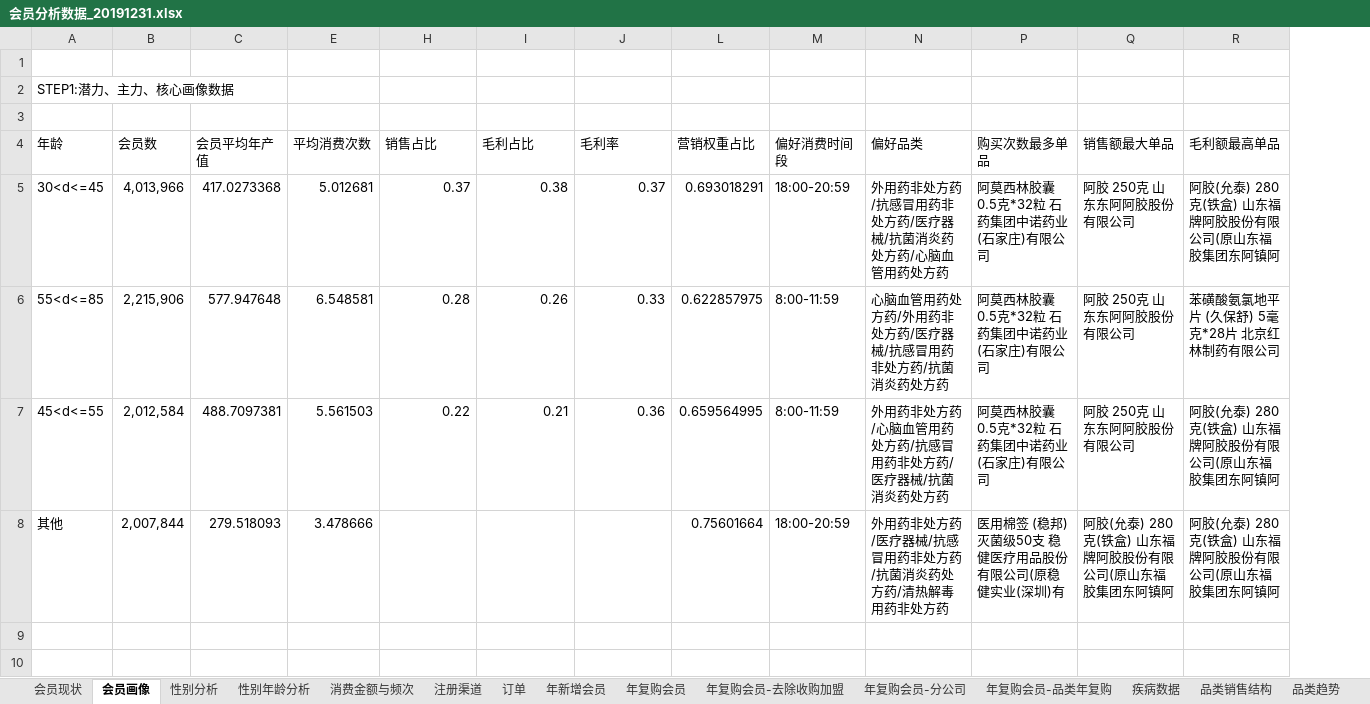
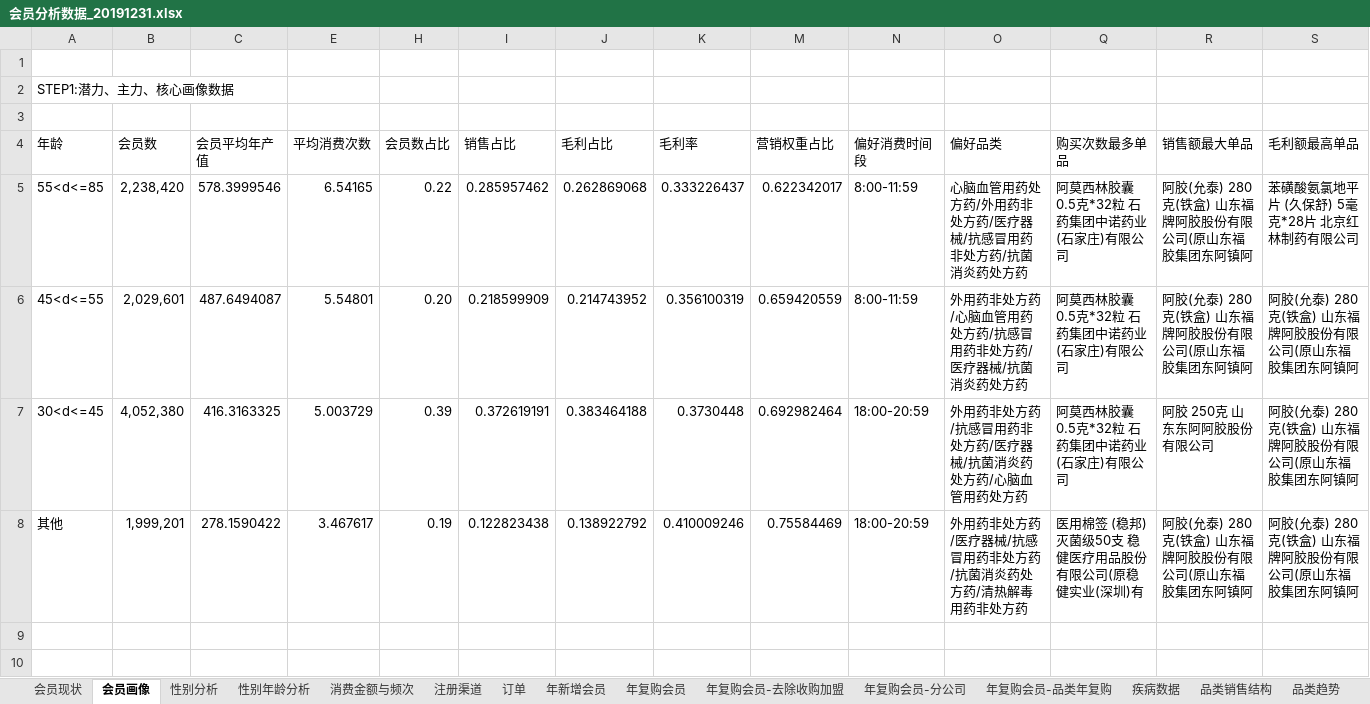
Before and after one commit to yaobozhang/YF_EB, an Excel workbook: 会员体系/会员分析/会员分析报告/会员分析报告201907/分析报告/会员分析v1.14/会员分析数据_20191231.xlsx, sheet 会员画像, drawn as a sheet; values as stored, in another font and other column widths than the file's, no borders; removed rows and columns are numbered as before the commit, all else as after; the diff names each change by its address in the sheet, - before the commit and + after, or states it on an @@ line.

```diff
--- a/会员体系/会员分析/会员分析报告/会员分析报告201907/分析报告/会员分析v1.14/会员分析数据_20191231.xlsx (sheet 会员画像)
+++ b/会员体系/会员分析/会员分析报告/会员分析报告201907/分析报告/会员分析v1.14/会员分析数据_20191231.xlsx (sheet 会员画像)
+column H (会员数占比), rows 5-6: 0.22 | 0.20; row 8: 0.19
-row 5: 30<d<=45 | 4,013,966 | 417.0273368 | 5.012681 | 0.37 | 0.38 | 0.37 | 0.693018291 | 18:00-20:59 | 外用药非处方药/抗感冒用药非处方药/医疗器械/抗菌消炎药处方药/心脑血管用药处方药 | 阿莫西林胶囊 0.5克*32粒 石药集团中诺药业(石家庄)有限公司 | 阿胶 250克 山东东阿阿胶股份有限公司 | 阿胶(允泰) 280克(铁盒) 山东福牌阿胶股份有限公司(原山东福胶集团东阿镇阿
-B5 (会员数): 2,215,906
+B5 (会员数): 2,238,420
-C5 (会员平均年产值): 577.947648
+C5 (会员平均年产值): 578.3999546
-E5 (平均消费次数): 6.548581
+E5 (平均消费次数): 6.54165
-I5 (销售占比): 0.28
+I5 (销售占比): 0.285957462
-J5 (毛利占比): 0.26
+J5 (毛利占比): 0.262869068
-K5 (毛利率): 0.33
+K5 (毛利率): 0.333226437
-M5 (营销权重占比): 0.622857975
+M5 (营销权重占比): 0.622342017
-R5:R6 (销售额最大单品): 阿胶 250克 山东东阿阿胶股份有限公司
+R5:R6 (销售额最大单品): 阿胶(允泰) 280克(铁盒) 山东福牌阿胶股份有限公司(原山东福胶集团东阿镇阿
-B6 (会员数): 2,012,584
+B6 (会员数): 2,029,601
-C6 (会员平均年产值): 488.7097381
+C6 (会员平均年产值): 487.6494087
-E6 (平均消费次数): 5.561503
+E6 (平均消费次数): 5.54801
-I6 (销售占比): 0.22
+I6 (销售占比): 0.218599909
-J6 (毛利占比): 0.21
+J6 (毛利占比): 0.214743952
-K6 (毛利率): 0.36
+K6 (毛利率): 0.356100319
-M6 (营销权重占比): 0.659564995
+M6 (营销权重占比): 0.659420559
+row 7: 30<d<=45 | 4,052,380 | 416.3163325 | 5.003729 | 0.39 | 0.372619191 | 0.383464188 | 0.3730448 | 0.692982464 | 18:00-20:59 | 外用药非处方药/抗感冒用药非处方药/医疗器械/抗菌消炎药处方药/心脑血管用药处方药 | 阿莫西林胶囊 0.5克*32粒 石药集团中诺药业(石家庄)有限公司 | 阿胶 250克 山东东阿阿胶股份有限公司 | 阿胶(允泰) 280克(铁盒) 山东福牌阿胶股份有限公司(原山东福胶集团东阿镇阿
-B8 (会员数): 2,007,844
+B8 (会员数): 1,999,201
-C8 (会员平均年产值): 279.518093
+C8 (会员平均年产值): 278.1590422
-E8 (平均消费次数): 3.478666
+E8 (平均消费次数): 3.467617
-I8 (销售占比): (empty)
+I8 (销售占比): 0.122823438
-J8 (毛利占比): (empty)
+J8 (毛利占比): 0.138922792
-K8 (毛利率): (empty)
+K8 (毛利率): 0.410009246
-M8 (营销权重占比): 0.75601664
+M8 (营销权重占比): 0.75584469
+row 9: (empty)
+row 10: (empty)
```
Also changed, not shown: sheet 注册渠道, sheet 消费金额与频次, sheet 年复购会员-品类年复购, sheet 品类趋势, sheet 性别年龄分析, sheet 疾病数据, 10 more sheets, hidden cells, 会员体系/精准营销/电商v2.0/生命周期精准营销/新会员三次营销/新会员关键数据.xlsx, 16 other files.
